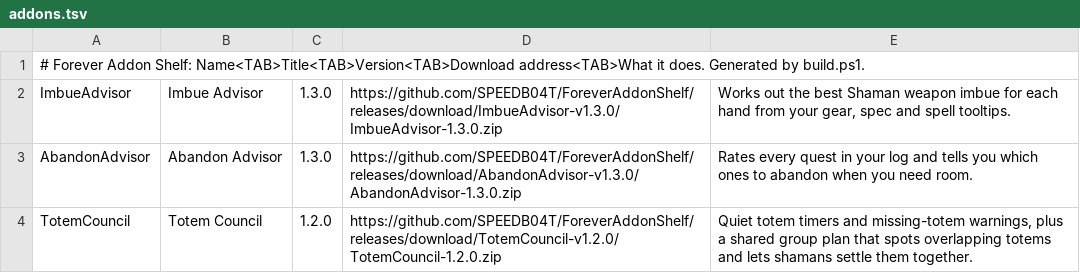
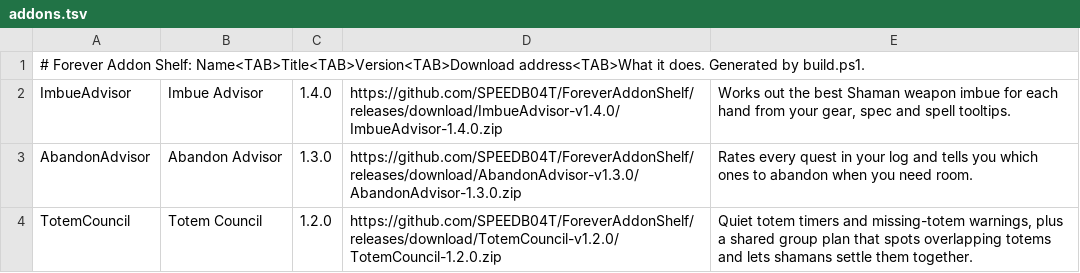
Before and after one commit to SPEEDB04T/ForeverAddonShelf, a TSV file: addons.tsv, drawn as a sheet; only a part is shown.

Commit message:
Release Imbue Advisor 1.4.0

```diff
--- a/addons.tsv
+++ b/addons.tsv
@@ -1,3 +1,3 @@
 # Forever Addon Shelf: Name<TAB>Title<TAB>Version<TAB>Download address<TAB>What it does. Generated by build.ps1.
-ImbueAdvisor	Imbue Advisor	1.3.0	https://github.com/SPEEDB04T/ForeverAddonShelf/releases/download/ImbueAdvisor-v1.3.0/ImbueAdvisor-1.3.0.zip	Works out the best Shaman weapon imbue for each hand from your gear, spec and spell tooltips.
+ImbueAdvisor	Imbue Advisor	1.4.0	https://github.com/SPEEDB04T/ForeverAddonShelf/releases/download/ImbueAdvisor-v1.4.0/ImbueAdvisor-1.4.0.zip	Works out the best Shaman weapon imbue for each hand from your gear, spec and spell tooltips.
 AbandonAdvisor	Abandon Advisor	1.3.0	https://github.com/SPEEDB04T/ForeverAddonShelf/releases/download/AbandonAdvisor-v1.3.0/AbandonAdvisor-1.3.0.zip	Rates every quest in your log and tells you which ones to abandon when you need room.
```
Also changed, not shown: 5 other files.
